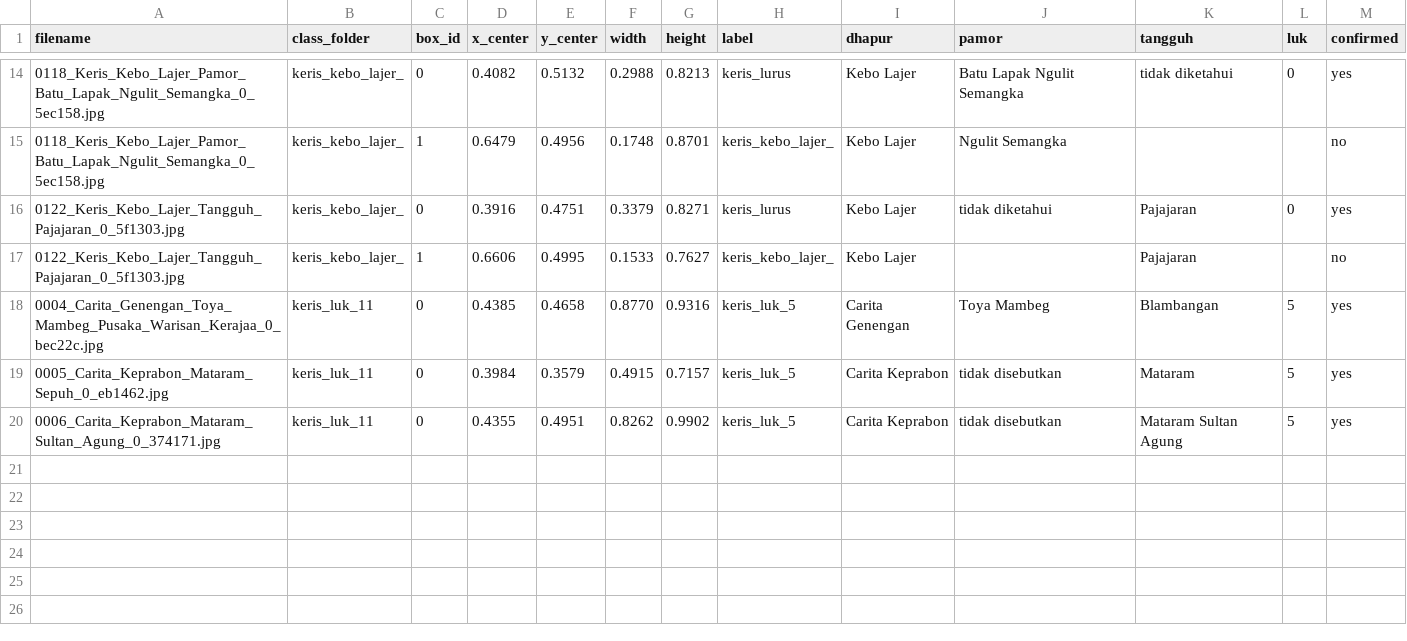
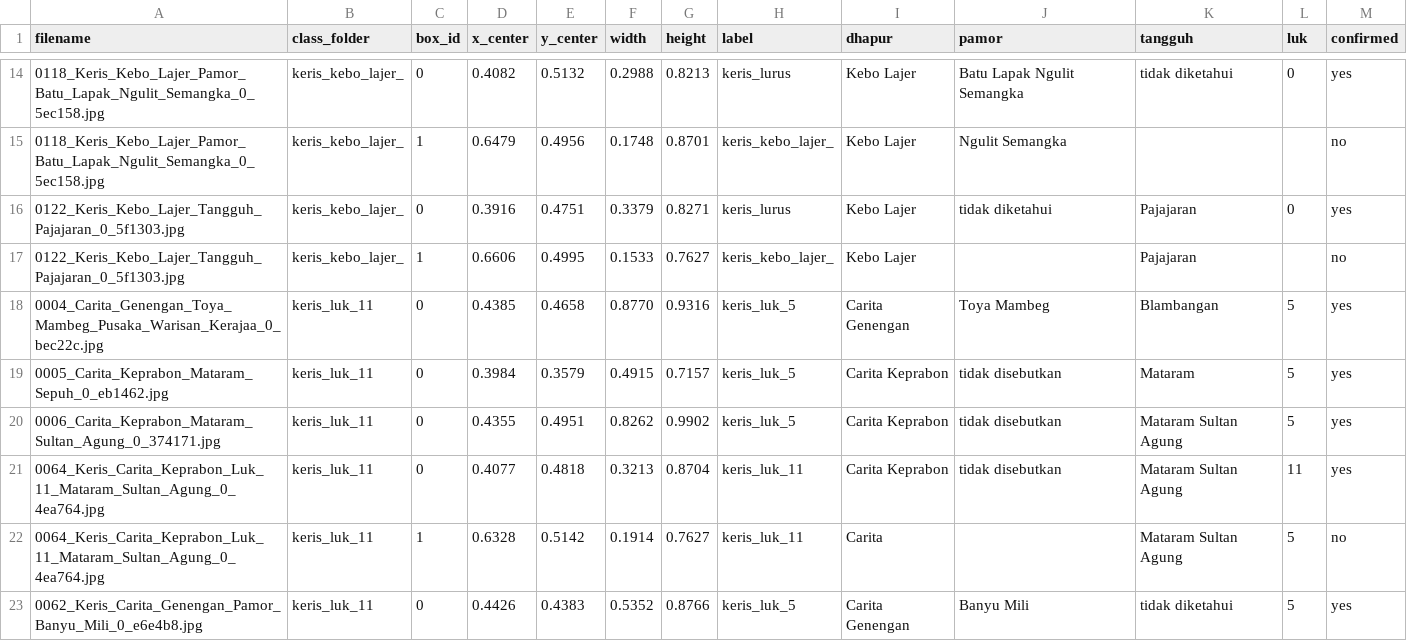
Before and after one commit to moh-affan/kris-detection-yolov26, a CSV file: dataset_keris/metadata/dataset_keris_metadata.csv, drawn as a sheet; only a part is shown, gaps mark what is left out; the diff names each change by its address in the sheet, - before the commit and + after, or states it on an @@ line.

Commit message:
feat: add new kris detection labels and update annotations database and metadata file

```diff
--- a/dataset_keris/metadata/dataset_keris_metadata.csv
+++ b/dataset_keris/metadata/dataset_keris_metadata.csv
+row 21: 0064_Keris_Carita_Keprabon_Luk_11_Mataram_Sultan_Agung_0_4ea764.jpg | keris_luk_11 | 0 | 0.4077 | 0.4818 | 0.3213 | 0.8704 | keris_luk_11 | Carita Keprabon | tidak disebutkan | Mataram Sultan Agung | 11 | yes
+row 22: 0064_Keris_Carita_Keprabon_Luk_11_Mataram_Sultan_Agung_0_4ea764.jpg | keris_luk_11 | 1 | 0.6328 | 0.5142 | 0.1914 | 0.7627 | keris_luk_11 | Carita |  | Mataram Sultan Agung | 5 | no
+row 23: 0062_Keris_Carita_Genengan_Pamor_Banyu_Mili_0_e6e4b8.jpg | keris_luk_11 | 0 | 0.4426 | 0.4383 | 0.5352 | 0.8766 | keris_luk_5 | Carita Genengan | Banyu Mili | tidak diketahui | 5 | yes
```
Also changed, not shown: 3 other files.
